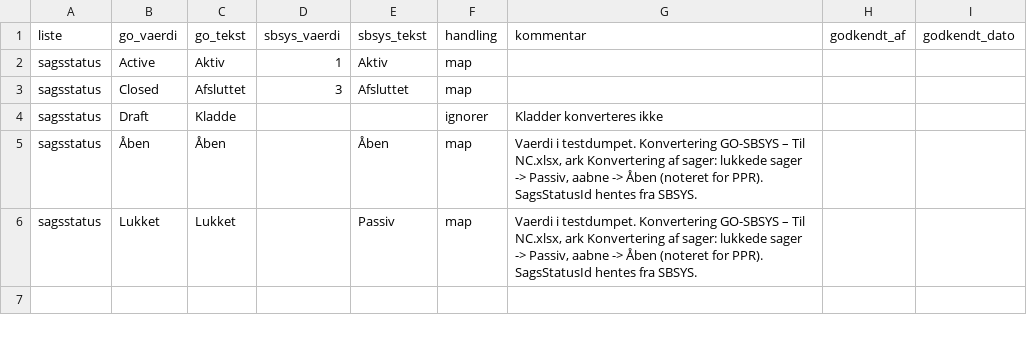
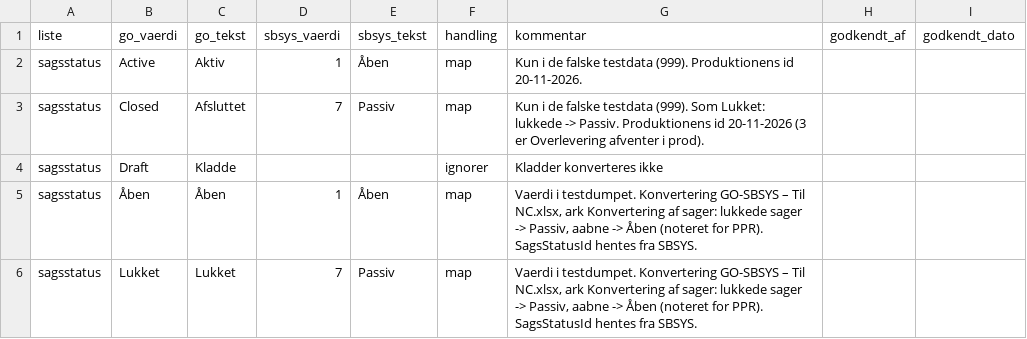
Before and after one commit to AAK-MBU/konvertering-go-til-sbsys, a CSV file: mapping/sagsstatus.csv, drawn as a sheet.

Commit message:
Produktionens status-id'er: Åben = 1, Lukket/Closed -> Passiv = 7

```diff
--- a/mapping/sagsstatus.csv
+++ b/mapping/sagsstatus.csv
@@ -1,6 +1,6 @@
 liste;go_vaerdi;go_tekst;sbsys_vaerdi;sbsys_tekst;handling;kommentar;godkendt_af;godkendt_dato
-sagsstatus;Active;Aktiv;1;Aktiv;map;;;
-sagsstatus;Closed;Afsluttet;3;Afsluttet;map;;;
+sagsstatus;Active;Aktiv;1;Åben;map;Kun i de falske testdata (999). Produktionens id 20-11-2026.;;
+sagsstatus;Closed;Afsluttet;7;Passiv;map;Kun i de falske testdata (999). Som Lukket: lukkede -> Passiv. Produktionens id 20-11-2026 (3 er Overlevering afventer i prod).;;
 sagsstatus;Draft;Kladde;;;ignorer;Kladder konverteres ikke;;
-sagsstatus;Åben;Åben;;Åben;map;Vaerdi i testdumpet. Konvertering GO-SBSYS – Til NC.xlsx, ark Konvertering af sager: lukkede sager -> Passiv, aabne -> Åben (noteret for PPR). SagsStatusId hentes fra SBSYS.;;
-sagsstatus;Lukket;Lukket;;Passiv;map;Vaerdi i testdumpet. Konvertering GO-SBSYS – Til NC.xlsx, ark Konvertering af sager: lukkede sager -> Passiv, aabne -> Åben (noteret for PPR). SagsStatusId hentes fra SBSYS.;;
+sagsstatus;Åben;Åben;1;Åben;map;Vaerdi i testdumpet. Konvertering GO-SBSYS – Til NC.xlsx, ark Konvertering af sager: lukkede sager -> Passiv, aabne -> Åben (noteret for PPR). SagsStatusId hentes fra SBSYS.;;
+sagsstatus;Lukket;Lukket;7;Passiv;map;Vaerdi i testdumpet. Konvertering GO-SBSYS – Til NC.xlsx, ark Konvertering af sager: lukkede sager -> Passiv, aabne -> Åben (noteret for PPR). SagsStatusId hentes fra SBSYS.;;
```
